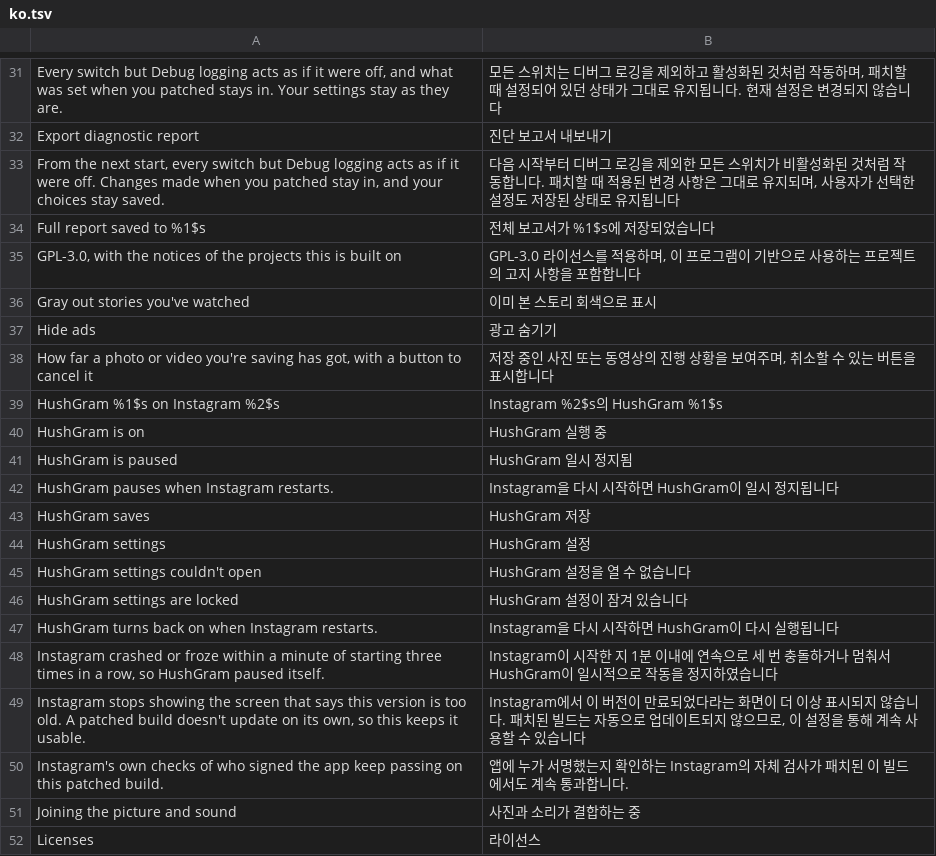
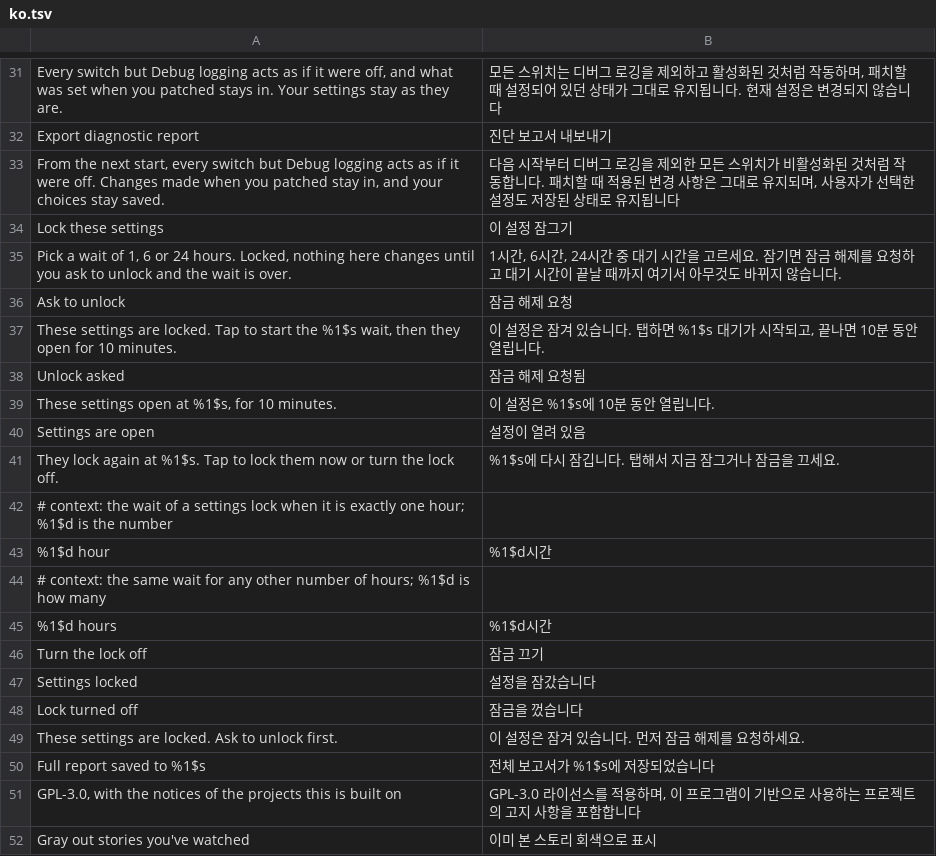
Before and after one commit to Aholicknight/HushGram, a TSV file: extensions/shared/library/src/main/l10n/ko.tsv, drawn as a sheet; only a part is shown, gaps mark what is left out; the shorter side is filled out with more unchanged rows.

Commit message:
feat(settings): lock these settings behind a wait
A new Lock these settings row sits under Pause HushGram. Picking a wait
of 1, 6 or 24 hours greys out every row that changes something, Pause
and Quick setups and Import included, so a late night "just this once"
can't switch the blocks off. Ask to unlock starts the wait, then the
page opens for 10 minutes and locks again on its own. While it's open
the lock can be turned off.

The wait runs on the phone's time since start, so setting the clock
forward doesn't open it early. After the phone restarts it falls back
to the wall clock. Debug logging, the exports and turning HushGram back on
while it's paused stay open, since none of them undo the lock.

Refs #301

```diff
--- a/extensions/shared/library/src/main/l10n/ko.tsv
+++ b/extensions/shared/library/src/main/l10n/ko.tsv
@@ -33,2 +33,18 @@ Export diagnostic report	진단 보고서 내보내기
 From the next start, every switch but Debug logging acts as if it were off. Changes made when you patched stay in, and your choices stay saved.	다음 시작부터 디버그 로깅을 제외한 모든 스위치가 비활성화된 것처럼 작동합니다. 패치할 때 적용된 변경 사항은 그대로 유지되며, 사용자가 선택한 설정도 저장된 상태로 유지됩니다
+Lock these settings	이 설정 잠그기
+Pick a wait of 1, 6 or 24 hours. Locked, nothing here changes until you ask to unlock and the wait is over.	1시간, 6시간, 24시간 중 대기 시간을 고르세요. 잠기면 잠금 해제를 요청하고 대기 시간이 끝날 때까지 여기서 아무것도 바뀌지 않습니다.
+Ask to unlock	잠금 해제 요청
+These settings are locked. Tap to start the %1$s wait, then they open for 10 minutes.	이 설정은 잠겨 있습니다. 탭하면 %1$s 대기가 시작되고, 끝나면 10분 동안 열립니다.
+Unlock asked	잠금 해제 요청됨
+These settings open at %1$s, for 10 minutes.	이 설정은 %1$s에 10분 동안 열립니다.
+Settings are open	설정이 열려 있음
+They lock again at %1$s. Tap to lock them now or turn the lock off.	%1$s에 다시 잠깁니다. 탭해서 지금 잠그거나 잠금을 끄세요.
+# context: the wait of a settings lock when it is exactly one hour; %1$d is the number
+%1$d hour	%1$d시간
+# context: the same wait for any other number of hours; %1$d is how many
+%1$d hours	%1$d시간
+Turn the lock off	잠금 끄기
+Settings locked	설정을 잠갔습니다
+Lock turned off	잠금을 껐습니다
+These settings are locked. Ask to unlock first.	이 설정은 잠겨 있습니다. 먼저 잠금 해제를 요청하세요.
 Full report saved to %1$s	전체 보고서가 %1$s에 저장되었습니다
```
Also changed, not shown: extensions/shared/library/src/main/l10n/de.tsv, extensions/shared/library/src/main/l10n/es.tsv, 14 other files.
